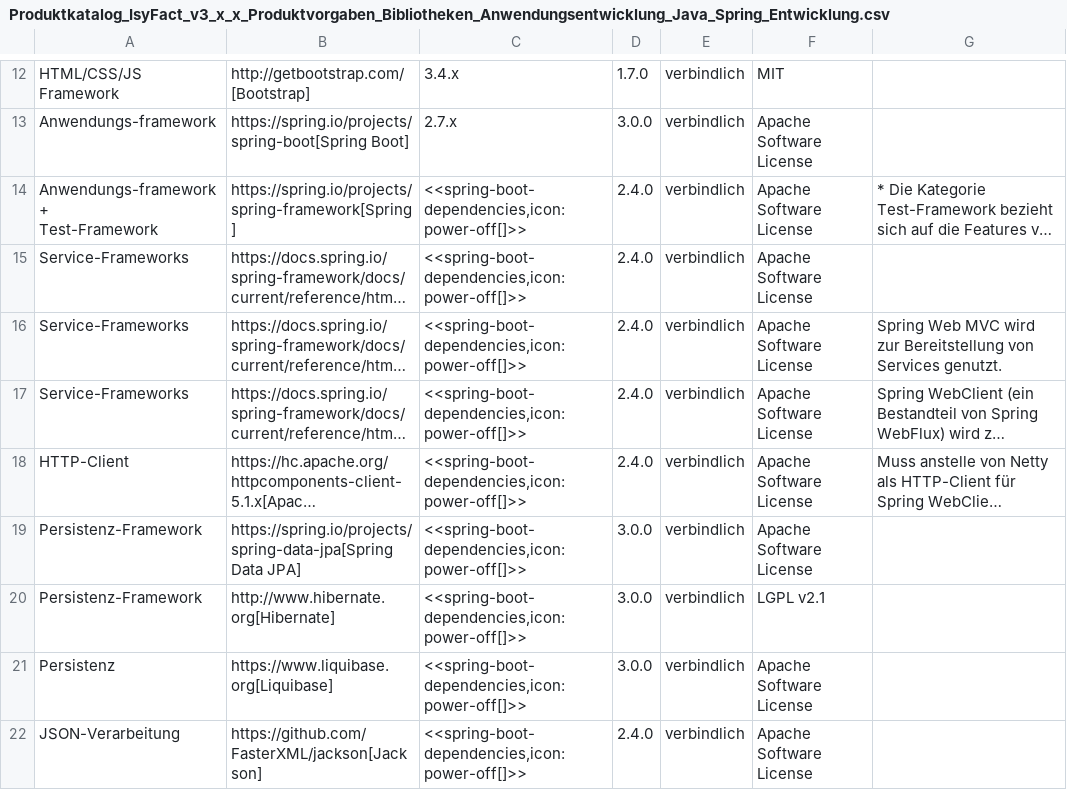
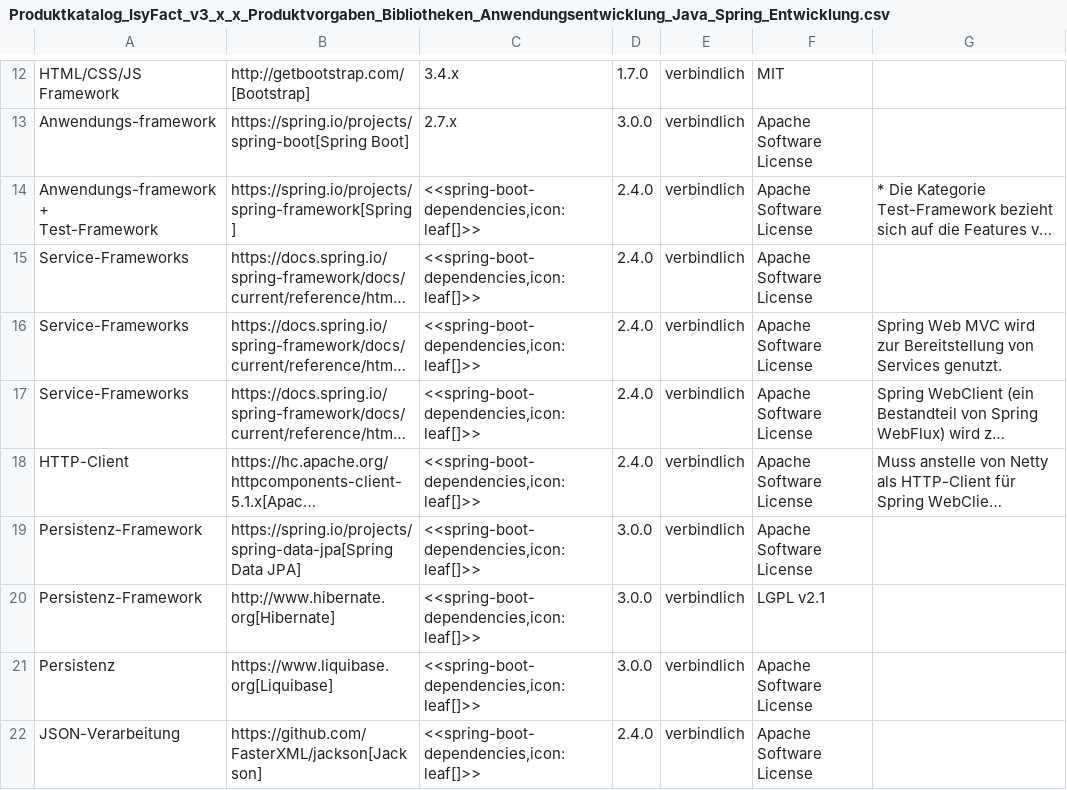
Before and after one commit to IsyFact/isyfact-standards, a CSV file: isyfact-standards-doc/src/docs/antora/modules/einstieg/partials/Produktkatalog_IsyFact_v3_x_x_Produktvorgaben_Bibliotheken_Anwendungsentwicklung_Java_Spring_Entwicklung.csv, drawn as a sheet; only a part is shown, gaps mark what is left out; long unchanged cells end in …; the diff covers the shown part only; the diff names each change by its address in the sheet, - before the commit and + after, or states it on an @@ line.

Commit message:
docs: IFS-1291 mark Spring Boot managed dependencies with a leaf icon

```diff
--- a/isyfact-standards-doc/src/docs/antora/modules/einstieg/partials/Produktkatalog_IsyFact_v3_x_x_Produktvorgaben_Bibliotheken_Anwendungsentwicklung_Java_Spring_Entwicklung.csv
+++ b/isyfact-standards-doc/src/docs/antora/modules/einstieg/partials/Produktkatalog_IsyFact_v3_x_x_Produktvorgaben_Bibliotheken_Anwendungsentwicklung_Java_Spring_Entwicklung.csv
-C14:C22: <<spring-boot-dependencies,icon:power-off[]>>
+C14:C22: <<spring-boot-dependencies,icon:leaf[]>>
```
Also changed, not shown: 8 edited cells elsewhere in this file, isyfact-standards-doc/src/docs/antora/modules/einstieg/partials/Produktkatalog_IsyFact_v3_x_x_Produktvorgaben_Allgemein_Bibliotheken_Anwendungsentwicklung_Sonstiges.csv, isyfact-standards-doc/src/docs/antora/modules/einstieg/partials/Produktkatalog_IsyFact_v3_x_x_Produktvorgaben_Bibliotheken_Anwendungsentwicklung_Java_Spring_Test.csv, 1 other file.
